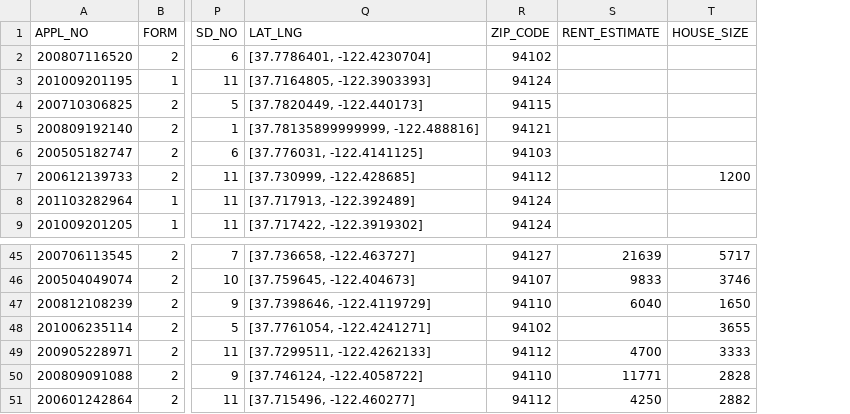
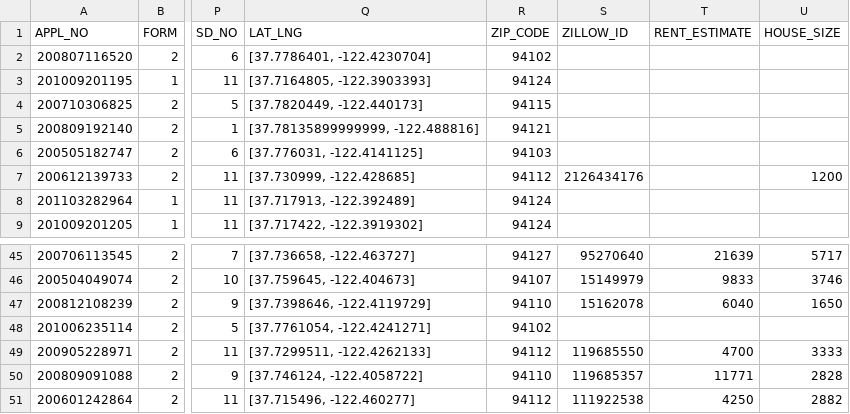
Before and after one commit to bayeshack2016/bbteam2-hud, a CSV file: data/2011_Housing_Inventory_latlng_zip_zillow.csv, drawn as a sheet; only a part is shown, gaps mark what is left out; addresses are those after the commit; the diff names each change by its address in the sheet, - before the commit and + after, or states it on an @@ line.

Commit message:
update 2011 housing data with Zillow Id

```diff
--- a/data/2011_Housing_Inventory_latlng_zip_zillow.csv
+++ b/data/2011_Housing_Inventory_latlng_zip_zillow.csv
+column S (ZILLOW_ID), row 7: 2126434176; rows 45-51: 95270640 | 15149979 | 15162078 |  | 119685550 | 119685357 | 111922538
-U48 (HOUSE_SIZE): 3655
+U48 (HOUSE_SIZE): (empty)
```
